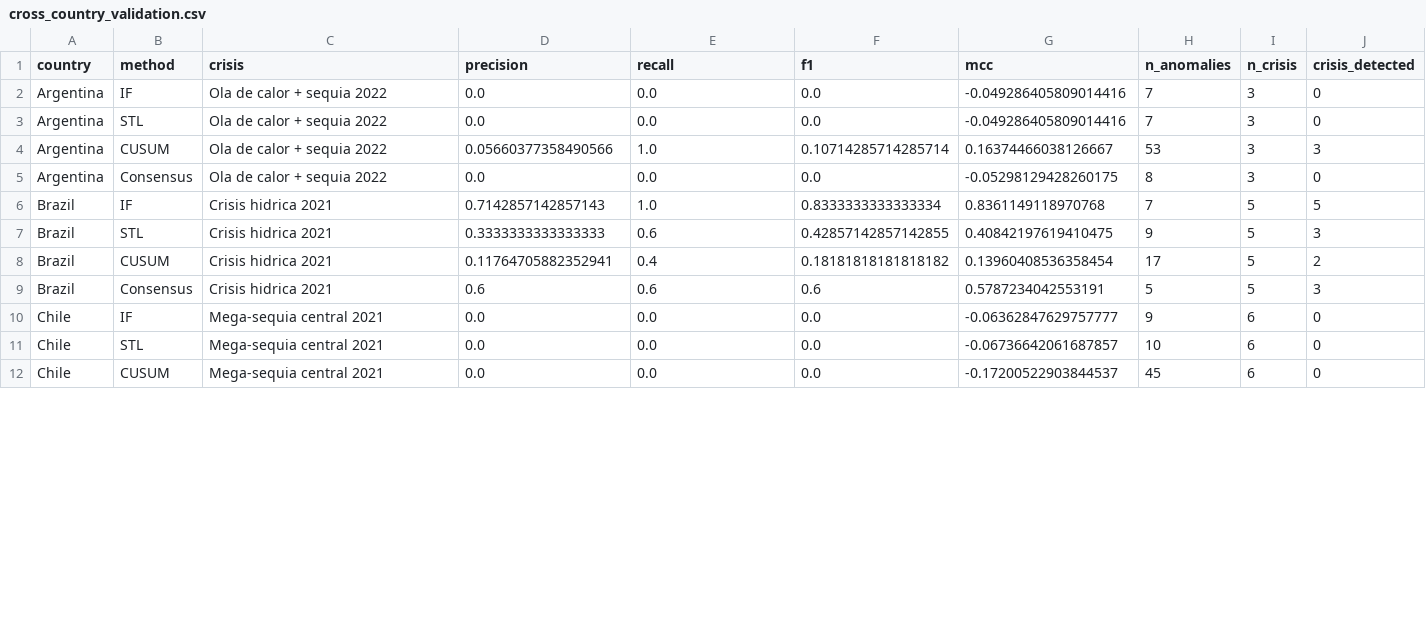
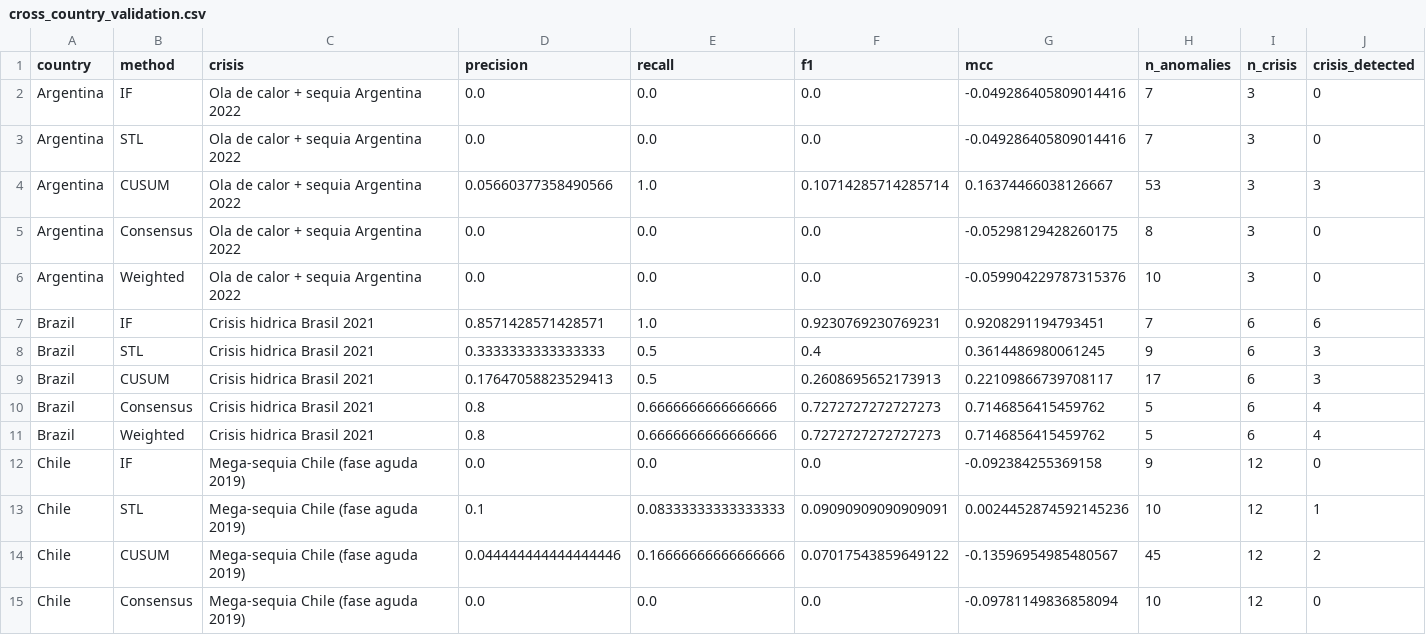
Before and after one commit to DiegoFernandoLojanTenesaca/ecuador-energy-anomalies, a CSV file: data/processed/cross_country_validation.csv, drawn as a sheet; only a part is shown; the diff covers the shown part only.

```diff
--- a/data/processed/cross_country_validation.csv
+++ b/data/processed/cross_country_validation.csv
@@ -1,12 +1,15 @@
 country,method,crisis,precision,recall,f1,mcc,n_anomalies,n_crisis,crisis_detected
-Argentina,IF,Ola de calor + sequia 2022,0.0,0.0,0.0,-0.049286405809014416,7,3,0
-Argentina,STL,Ola de calor + sequia 2022,0.0,0.0,0.0,-0.049286405809014416,7,3,0
-Argentina,CUSUM,Ola de calor + sequia 2022,0.05660377358490566,1.0,0.10714285714285714,0.16374466038126667,53,3,3
-Argentina,Consensus,Ola de calor + sequia 2022,0.0,0.0,0.0,-0.05298129428260175,8,3,0
-Brazil,IF,Crisis hidrica 2021,0.7142857142857143,1.0,0.8333333333333334,0.8361149118970768,7,5,5
-Brazil,STL,Crisis hidrica 2021,0.3333333333333333,0.6,0.42857142857142855,0.40842197619410475,9,5,3
-Brazil,CUSUM,Crisis hidrica 2021,0.11764705882352941,0.4,0.18181818181818182,0.13960408536358454,17,5,2
-Brazil,Consensus,Crisis hidrica 2021,0.6,0.6,0.6,0.5787234042553191,5,5,3
-Chile,IF,Mega-sequia central 2021,0.0,0.0,0.0,-0.06362847629757777,9,6,0
-Chile,STL,Mega-sequia central 2021,0.0,0.0,0.0,-0.06736642061687857,10,6,0
-Chile,CUSUM,Mega-sequia central 2021,0.0,0.0,0.0,-0.17200522903844537,45,6,0
+Argentina,IF,Ola de calor + sequia Argentina 2022,0.0,0.0,0.0,-0.049286405809014416,7,3,0
+Argentina,STL,Ola de calor + sequia Argentina 2022,0.0,0.0,0.0,-0.049286405809014416,7,3,0
+Argentina,CUSUM,Ola de calor + sequia Argentina 2022,0.05660377358490566,1.0,0.10714285714285714,0.16374466038126667,53,3,3
+Argentina,Consensus,Ola de calor + sequia Argentina 2022,0.0,0.0,0.0,-0.05298129428260175,8,3,0
+Argentina,Weighted,Ola de calor + sequia Argentina 2022,0.0,0.0,0.0,-0.059904229787315376,10,3,0
+Brazil,IF,Crisis hidrica Brasil 2021,0.8571428571428571,1.0,0.9230769230769231,0.9208291194793451,7,6,6
+Brazil,STL,Crisis hidrica Brasil 2021,0.3333333333333333,0.5,0.4,0.3614486980061245,9,6,3
+Brazil,CUSUM,Crisis hidrica Brasil 2021,0.17647058823529413,0.5,0.2608695652173913,0.22109866739708117,17,6,3
+Brazil,Consensus,Crisis hidrica Brasil 2021,0.8,0.6666666666666666,0.7272727272727273,0.7146856415459762,5,6,4
+Brazil,Weighted,Crisis hidrica Brasil 2021,0.8,0.6666666666666666,0.7272727272727273,0.7146856415459762,5,6,4
+Chile,IF,Mega-sequia Chile (fase aguda 2019),0.0,0.0,0.0,-0.092384255369158,9,12,0
+Chile,STL,Mega-sequia Chile (fase aguda 2019),0.1,0.08333333333333333,0.09090909090909091,0.0024452874592145236,10,12,1
+Chile,CUSUM,Mega-sequia Chile (fase aguda 2019),0.044444444444444446,0.16666666666666666,0.07017543859649122,-0.13596954985480567,45,12,2
+Chile,Consensus,Mega-sequia Chile (fase aguda 2019),0.0,0.0,0.0,-0.09781149836858094,10,12,0
```
Also changed, not shown: 2 added rows and 31 edited cells elsewhere in this file, 14 other files.
